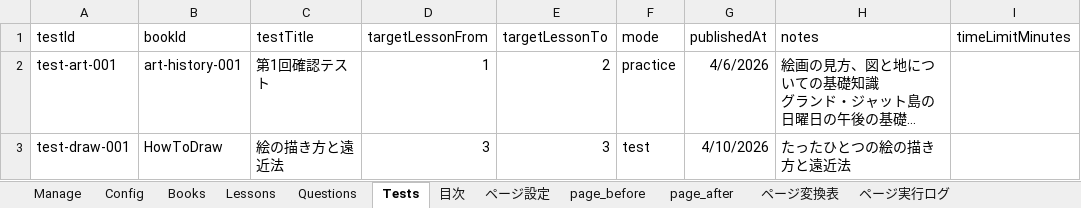
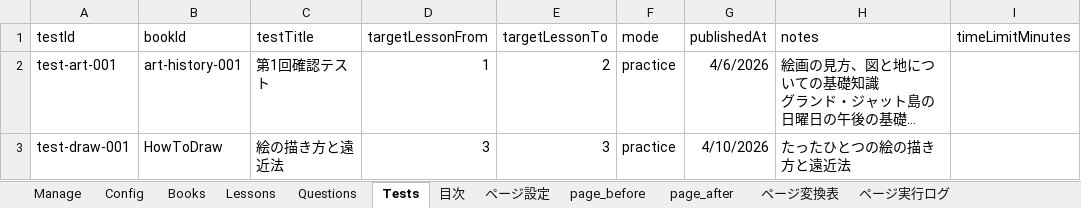
Before and after one commit to BAN-Shin/pagingtale-react, an Excel workbook: 問題管理.xlsm, sheet Tests, drawn as a sheet; long unchanged cells end in …; values as stored, in another font and other column widths than the file's, no borders; the diff names each change by its address in the sheet, - before the commit and + after, or states it on an @@ line.

```diff
--- a/問題管理.xlsm (sheet Tests)
+++ b/問題管理.xlsm (sheet Tests)
-F3 (mode): test
+F3 (mode): practice
```
Also changed, not shown: sheet ページ実行ログ, sheet Books, sheet Config, 1 other file.
